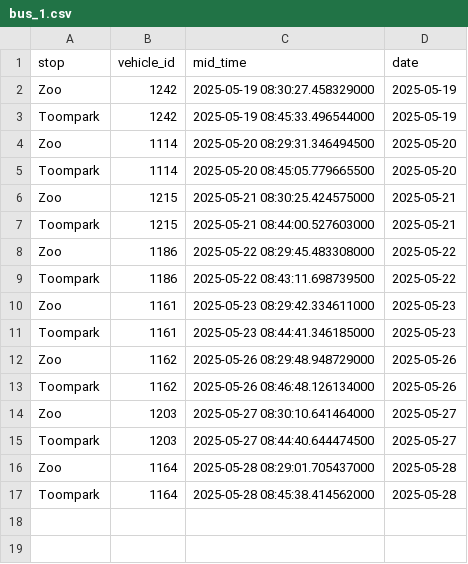
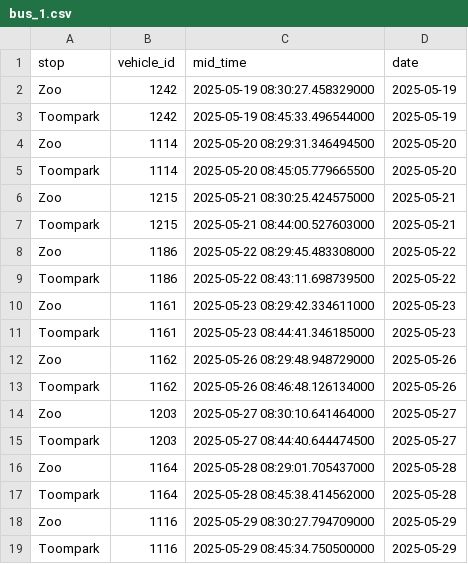
Before and after one commit to KongFuzi1/RMK-data-team-internship---test-challenge-2025, a CSV file: data/bus_1.csv, drawn as a sheet.

```diff
--- a/data/bus_1.csv
+++ b/data/bus_1.csv
@@ -17 +17,3 @@ Zoo,1164,2025-05-28 08:29:01.705437000,2025-05-28
 Toompark,1164,2025-05-28 08:45:38.414562000,2025-05-28
+Zoo,1116,2025-05-29 08:30:27.794709000,2025-05-29
+Toompark,1116,2025-05-29 08:45:34.750500000,2025-05-29
```
Also changed, not shown: data/bus_2.csv, data/bus_3.csv, 8 other files.
